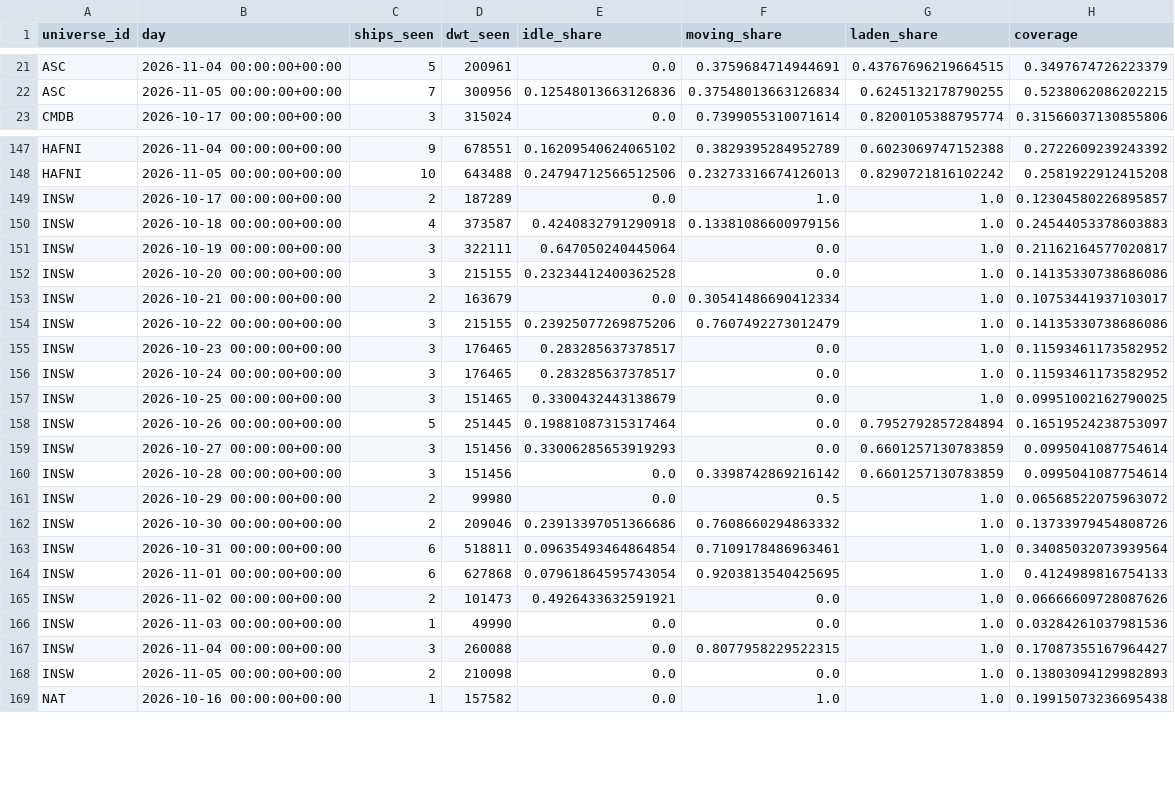
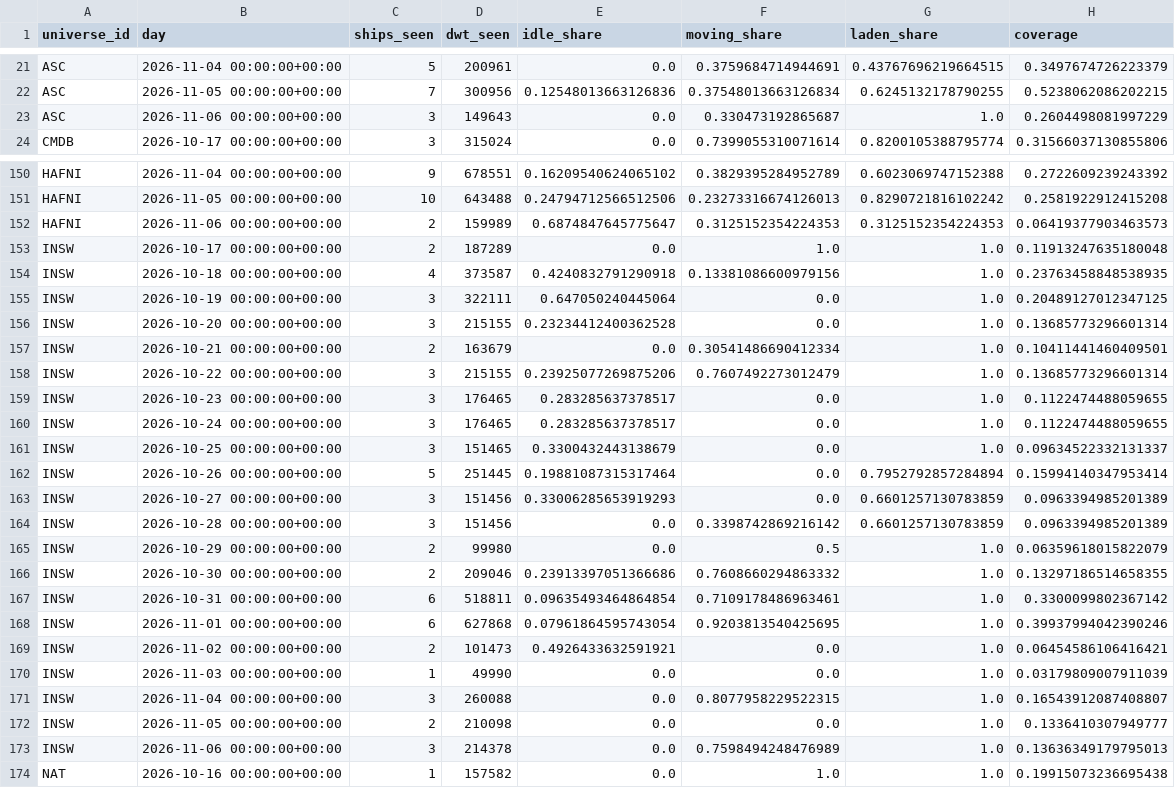
Before and after one commit to ambekarhrush/shipping-long-short-lab, a CSV file: data/fleet/company_signals.csv, drawn as a sheet; only a part is shown, gaps mark what is left out; the diff covers the shown part only.

Commit message:
FleetWatch snapshot 2026-11-06T03:36Z

```diff
--- a/data/fleet/company_signals.csv
+++ b/data/fleet/company_signals.csv
@@ -22,2 +22,3 @@ ASC,2026-11-04 00:00:00+00:00,5,200961,0.0,0.3759684714944691,0.4376769621966451
 ASC,2026-11-05 00:00:00+00:00,7,300956,0.12548013663126836,0.37548013663126834,0.6245132178790255,0.5238062086202215
+ASC,2026-11-06 00:00:00+00:00,3,149643,0.0,0.330473192865687,1.0,0.2604498081997229
 CMDB,2026-10-17 00:00:00+00:00,3,315024,0.0,0.7399055310071614,0.8200105388795774,0.31566037130855806
@@ -148,22 +151,24 @@ HAFNI,2026-11-04 00:00:00+00:00,9,678551,0.16209540624065102,0.3829395284952789,
 HAFNI,2026-11-05 00:00:00+00:00,10,643488,0.24794712566512506,0.23273316674126013,0.8290721816102242,0.2581922912415208
-INSW,2026-10-17 00:00:00+00:00,2,187289,0.0,1.0,1.0,0.12304580226895857
-INSW,2026-10-18 00:00:00+00:00,4,373587,0.4240832791290918,0.13381086600979156,1.0,0.24544053378603883
-INSW,2026-10-19 00:00:00+00:00,3,322111,0.647050240445064,0.0,1.0,0.21162164577020817
-INSW,2026-10-20 00:00:00+00:00,3,215155,0.23234412400362528,0.0,1.0,0.14135330738686086
-INSW,2026-10-21 00:00:00+00:00,2,163679,0.0,0.30541486690412334,1.0,0.10753441937103017
-INSW,2026-10-22 00:00:00+00:00,3,215155,0.23925077269875206,0.7607492273012479,1.0,0.14135330738686086
-INSW,2026-10-23 00:00:00+00:00,3,176465,0.283285637378517,0.0,1.0,0.11593461173582952
-INSW,2026-10-24 00:00:00+00:00,3,176465,0.283285637378517,0.0,1.0,0.11593461173582952
-INSW,2026-10-25 00:00:00+00:00,3,151465,0.3300432443138679,0.0,1.0,0.09951002162790025
-INSW,2026-10-26 00:00:00+00:00,5,251445,0.19881087315317464,0.0,0.7952792857284894,0.16519524238753097
-INSW,2026-10-27 00:00:00+00:00,3,151456,0.33006285653919293,0.0,0.6601257130783859,0.0995041087754614
-INSW,2026-10-28 00:00:00+00:00,3,151456,0.0,0.3398742869216142,0.6601257130783859,0.0995041087754614
-INSW,2026-10-29 00:00:00+00:00,2,99980,0.0,0.5,1.0,0.06568522075963072
-INSW,2026-10-30 00:00:00+00:00,2,209046,0.23913397051366686,0.7608660294863332,1.0,0.13733979454808726
-INSW,2026-10-31 00:00:00+00:00,6,518811,0.09635493464864854,0.7109178486963461,1.0,0.34085032073939564
-INSW,2026-11-01 00:00:00+00:00,6,627868,0.07961864595743054,0.9203813540425695,1.0,0.4124989816754133
-INSW,2026-11-02 00:00:00+00:00,2,101473,0.4926433632591921,0.0,1.0,0.06666609728087626
-INSW,2026-11-03 00:00:00+00:00,1,49990,0.0,0.0,1.0,0.03284261037981536
-INSW,2026-11-04 00:00:00+00:00,3,260088,0.0,0.8077958229522315,1.0,0.17087355167964427
-INSW,2026-11-05 00:00:00+00:00,2,210098,0.0,0.0,1.0,0.13803094129982893
+HAFNI,2026-11-06 00:00:00+00:00,2,159989,0.6874847645775647,0.3125152354224353,0.3125152354224353,0.06419377903463573
+INSW,2026-10-17 00:00:00+00:00,2,187289,0.0,1.0,1.0,0.11913247635180048
+INSW,2026-10-18 00:00:00+00:00,4,373587,0.4240832791290918,0.13381086600979156,1.0,0.23763458848538935
+INSW,2026-10-19 00:00:00+00:00,3,322111,0.647050240445064,0.0,1.0,0.20489127012347125
+INSW,2026-10-20 00:00:00+00:00,3,215155,0.23234412400362528,0.0,1.0,0.13685773296601314
+INSW,2026-10-21 00:00:00+00:00,2,163679,0.0,0.30541486690412334,1.0,0.10411441460409501
+INSW,2026-10-22 00:00:00+00:00,3,215155,0.23925077269875206,0.7607492273012479,1.0,0.13685773296601314
+INSW,2026-10-23 00:00:00+00:00,3,176465,0.283285637378517,0.0,1.0,0.1122474488059655
+INSW,2026-10-24 00:00:00+00:00,3,176465,0.283285637378517,0.0,1.0,0.1122474488059655
+INSW,2026-10-25 00:00:00+00:00,3,151465,0.3300432443138679,0.0,1.0,0.09634522332131337
+INSW,2026-10-26 00:00:00+00:00,5,251445,0.19881087315317464,0.0,0.7952792857284894,0.15994140347953414
+INSW,2026-10-27 00:00:00+00:00,3,151456,0.33006285653919293,0.0,0.6601257130783859,0.0963394985201389
+INSW,2026-10-28 00:00:00+00:00,3,151456,0.0,0.3398742869216142,0.6601257130783859,0.0963394985201389
+INSW,2026-10-29 00:00:00+00:00,2,99980,0.0,0.5,1.0,0.06359618015822079
+INSW,2026-10-30 00:00:00+00:00,2,209046,0.23913397051366686,0.7608660294863332,1.0,0.13297186514658355
+INSW,2026-10-31 00:00:00+00:00,6,518811,0.09635493464864854,0.7109178486963461,1.0,0.3300099802367142
+INSW,2026-11-01 00:00:00+00:00,6,627868,0.07961864595743054,0.9203813540425695,1.0,0.39937994042390246
+INSW,2026-11-02 00:00:00+00:00,2,101473,0.4926433632591921,0.0,1.0,0.06454586106416421
+INSW,2026-11-03 00:00:00+00:00,1,49990,0.0,0.0,1.0,0.03179809007911039
+INSW,2026-11-04 00:00:00+00:00,3,260088,0.0,0.8077958229522315,1.0,0.16543912087408807
+INSW,2026-11-05 00:00:00+00:00,2,210098,0.0,0.0,1.0,0.1336410307949777
+INSW,2026-11-06 00:00:00+00:00,3,214378,0.0,0.7598494248476989,1.0,0.13636349179795013
 NAT,2026-10-16 00:00:00+00:00,1,157582,0.0,1.0,1.0,0.19915073236695438
```
Also changed, not shown: 9 added rows and 18 edited cells elsewhere in this file, data/fleet/collector_log.csv, data/fleet/identity.csv, 3 other files.
